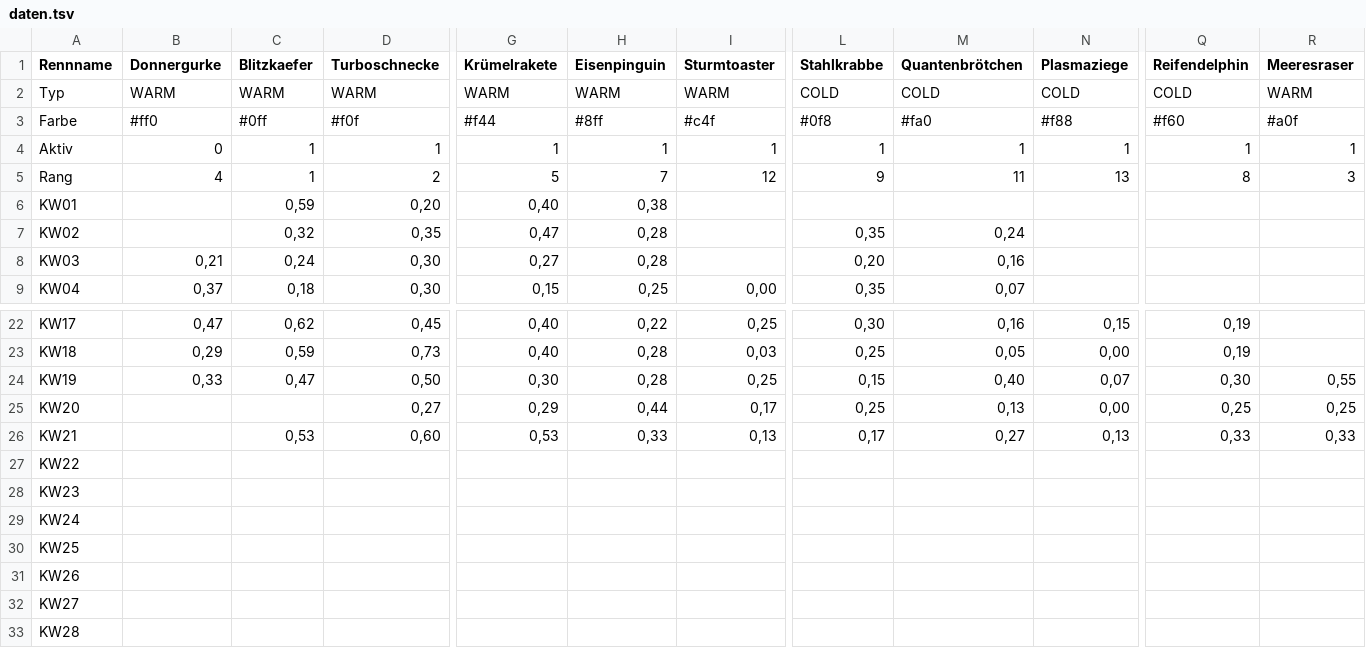
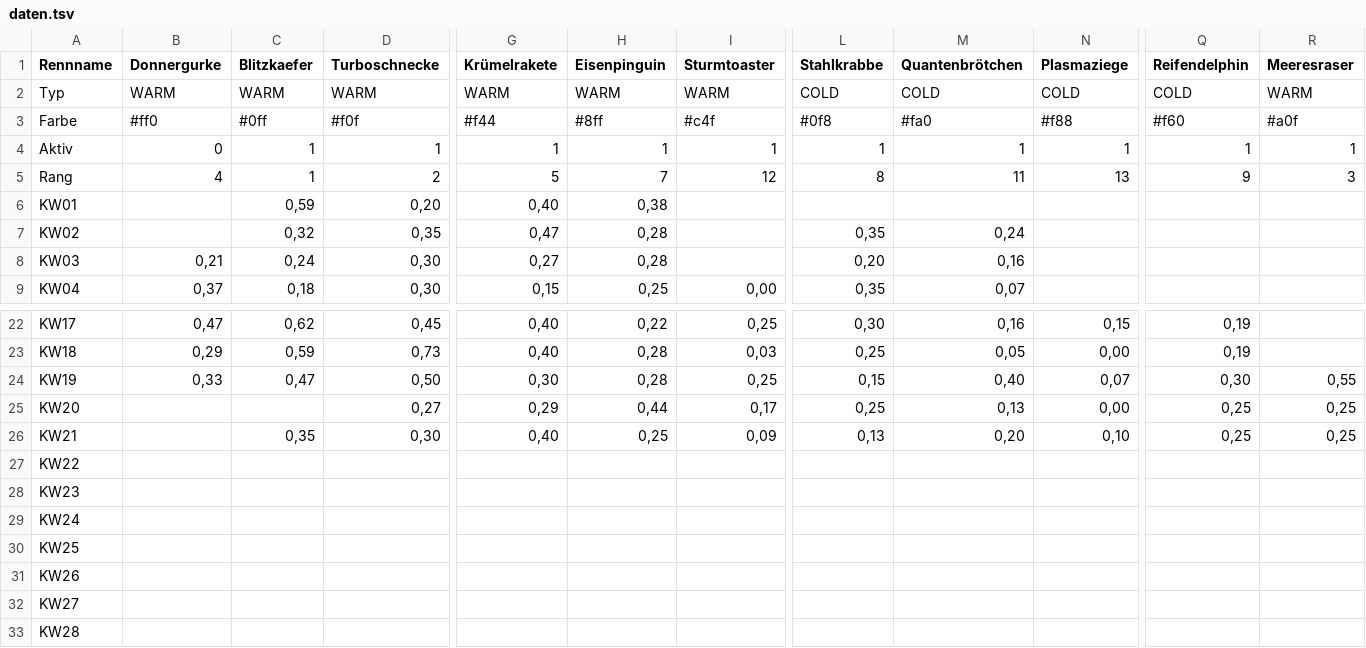
Before and after one commit to christianknoll-create/sdr, a TSV file: daten.tsv, drawn as a sheet; only a part is shown, gaps mark what is left out; the diff names each change by its address in the sheet, - before the commit and + after, or states it on an @@ line.

```diff
--- a/daten.tsv
+++ b/daten.tsv
-L5 (Stahlkrabbe): 9
+L5 (Stahlkrabbe): 8
-Q5 (Reifendelphin): 8
+Q5 (Reifendelphin): 9
-C26 (Blitzkaefer): 0,53
+C26 (Blitzkaefer): 0,35
-D26 (Turboschnecke): 0,60
+D26 (Turboschnecke): 0,30
-G26 (Krümelrakete): 0,53
+G26 (Krümelrakete): 0,40
-H26 (Eisenpinguin): 0,33
+H26 (Eisenpinguin): 0,25
-I26 (Sturmtoaster): 0,13
+I26 (Sturmtoaster): 0,09
-L26 (Stahlkrabbe): 0,17
+L26 (Stahlkrabbe): 0,13
-M26 (Quantenbrötchen): 0,27
+M26 (Quantenbrötchen): 0,20
-N26 (Plasmaziege): 0,13
+N26 (Plasmaziege): 0,10
-Q26 (Reifendelphin): 0,33
+Q26 (Reifendelphin): 0,25
-R26 (Meeresraser): 0,33
+R26 (Meeresraser): 0,25
```
Also changed, not shown: 1 other file.
